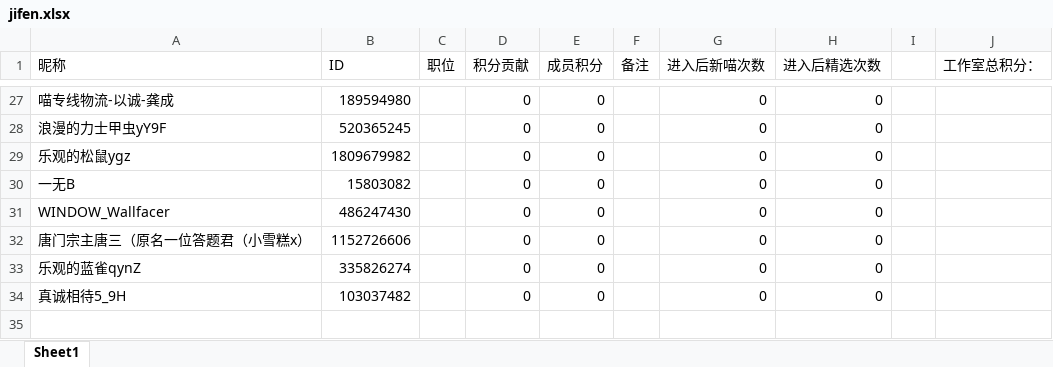
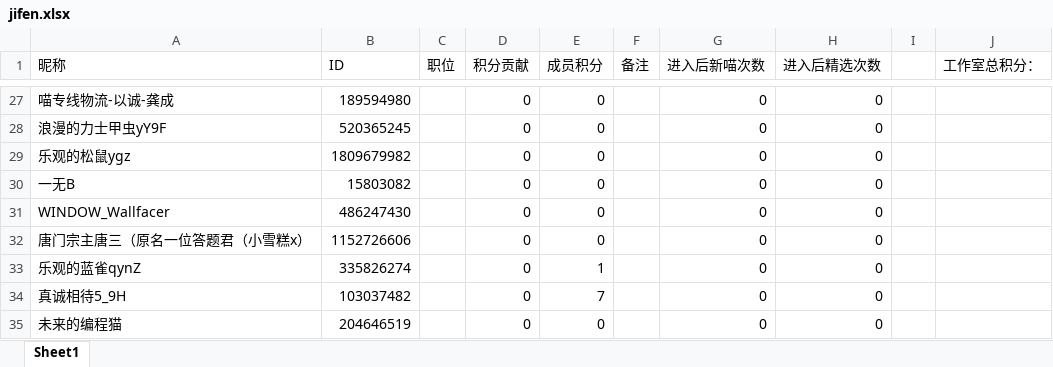
Before and after one commit to azkb-docs/azkb-docs.github.io, an Excel workbook: jifen.xlsx, sheet Sheet1, drawn as a sheet; only a part is shown, gaps mark what is left out; values as stored, in another font and other column widths than the file's, no borders; table styles not drawn; the diff covers the shown part only; the diff names each change by its address in the sheet, - before the commit and + after, or states it on an @@ line.

```diff
--- a/jifen.xlsx (sheet Sheet1)
+++ b/jifen.xlsx (sheet Sheet1)
-E33 (成员积分): 0
+E33 (成员积分): 1
-E34 (成员积分): 0
+E34 (成员积分): 7
+row 35: 未来的编程猫 | 204646519 |  | 0 | 0 |  | 0 | 0
```
Also changed, not shown: 9 edited cells and cell formats elsewhere in this sheet.
